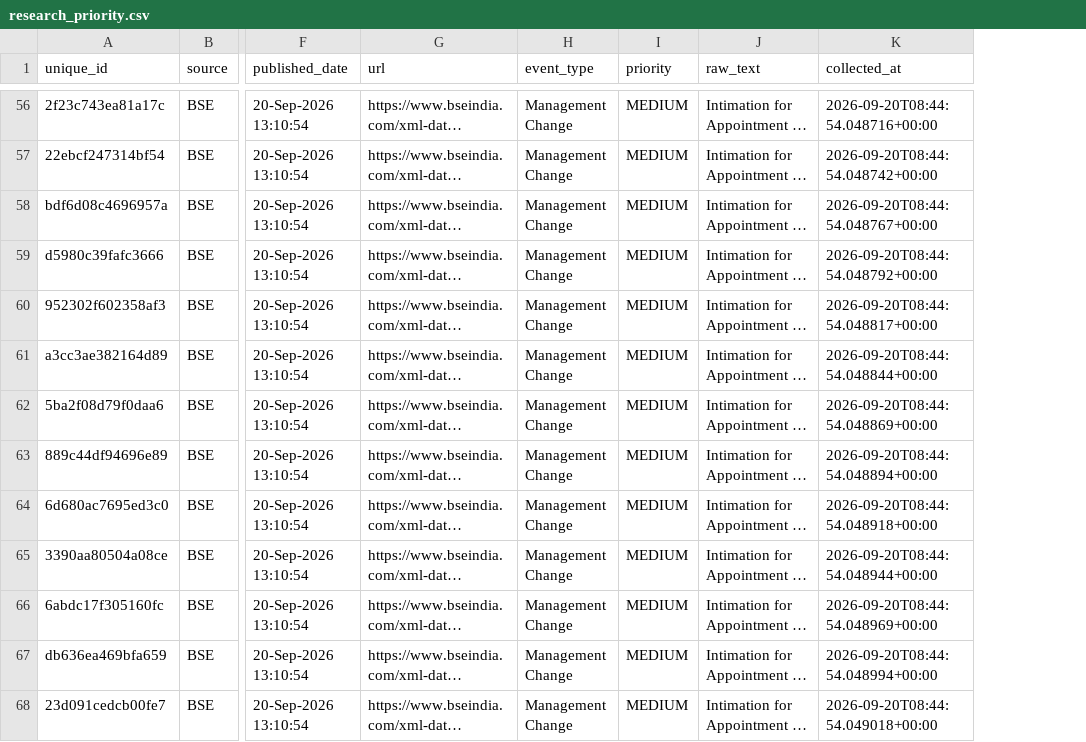
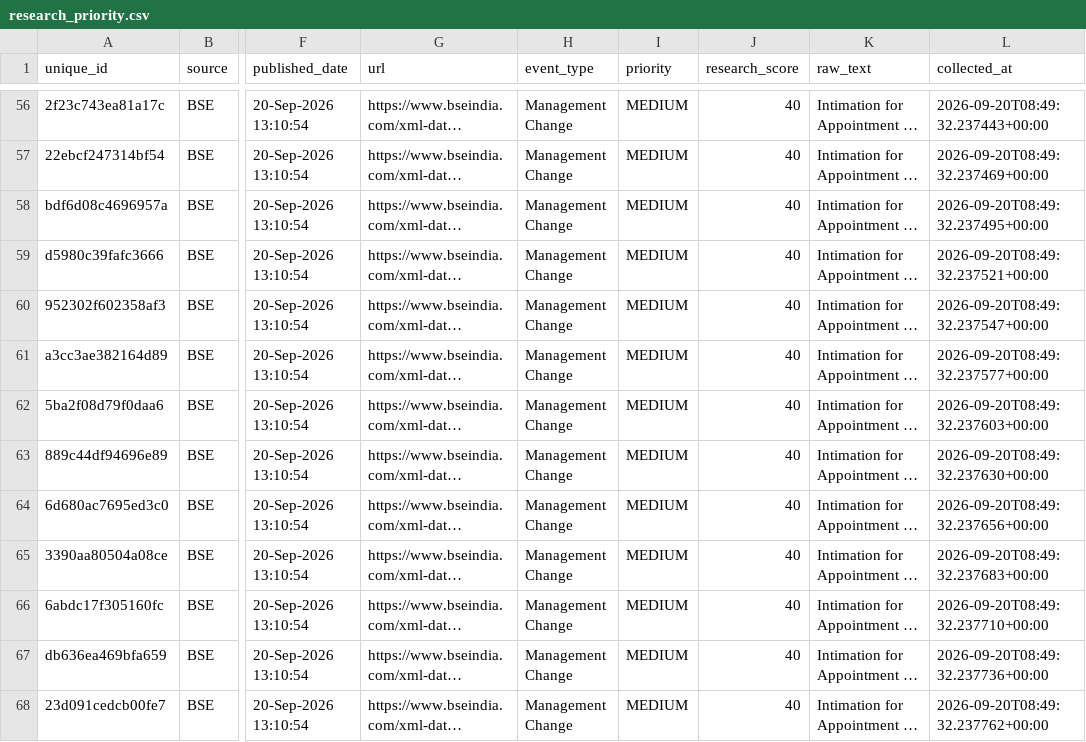
Before and after one commit to VINAY-VERSE/early-edge-research-automation, a CSV file: data/research_priority.csv, drawn as a sheet; only a part is shown, gaps mark what is left out; long unchanged cells end in …; addresses are those after the commit; the diff covers the shown part only; the diff names each change by its address in the sheet, - before the commit and + after, or states it on an @@ line.

```diff
--- a/data/research_priority.csv
+++ b/data/research_priority.csv
+column J (research_score), rows 56-68: all 40
-L56 (collected_at): 2026-09-20T08:44:54.048716+00:00
+L56 (collected_at): 2026-09-20T08:49:32.237443+00:00
-L57 (collected_at): 2026-09-20T08:44:54.048742+00:00
+L57 (collected_at): 2026-09-20T08:49:32.237469+00:00
-L58 (collected_at): 2026-09-20T08:44:54.048767+00:00
+L58 (collected_at): 2026-09-20T08:49:32.237495+00:00
-L59 (collected_at): 2026-09-20T08:44:54.048792+00:00
+L59 (collected_at): 2026-09-20T08:49:32.237521+00:00
-L60 (collected_at): 2026-09-20T08:44:54.048817+00:00
+L60 (collected_at): 2026-09-20T08:49:32.237547+00:00
-L61 (collected_at): 2026-09-20T08:44:54.048844+00:00
+L61 (collected_at): 2026-09-20T08:49:32.237577+00:00
-L62 (collected_at): 2026-09-20T08:44:54.048869+00:00
+L62 (collected_at): 2026-09-20T08:49:32.237603+00:00
-L63 (collected_at): 2026-09-20T08:44:54.048894+00:00
+L63 (collected_at): 2026-09-20T08:49:32.237630+00:00
-L64 (collected_at): 2026-09-20T08:44:54.048918+00:00
+L64 (collected_at): 2026-09-20T08:49:32.237656+00:00
-L65 (collected_at): 2026-09-20T08:44:54.048944+00:00
+L65 (collected_at): 2026-09-20T08:49:32.237683+00:00
-L66 (collected_at): 2026-09-20T08:44:54.048969+00:00
+L66 (collected_at): 2026-09-20T08:49:32.237710+00:00
-L67 (collected_at): 2026-09-20T08:44:54.048994+00:00
+L67 (collected_at): 2026-09-20T08:49:32.237736+00:00
-L68 (collected_at): 2026-09-20T08:44:54.049018+00:00
+L68 (collected_at): 2026-09-20T08:49:32.237762+00:00
```
Also changed, not shown: 67 edited cells elsewhere in this file, data/bse_announcements.csv, data/bse_filtered.csv, 3 other files.
